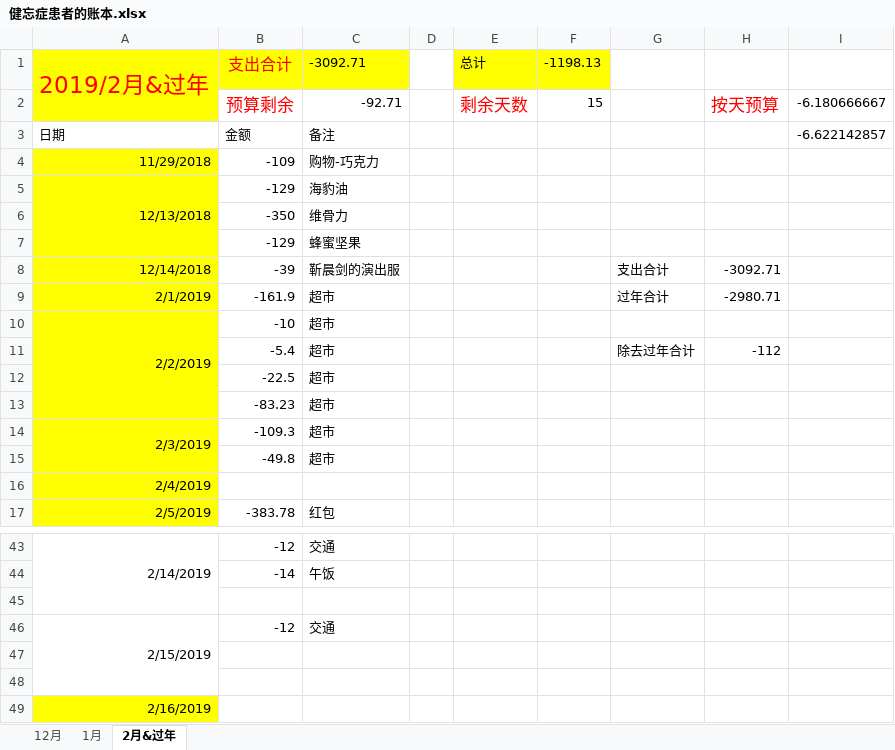
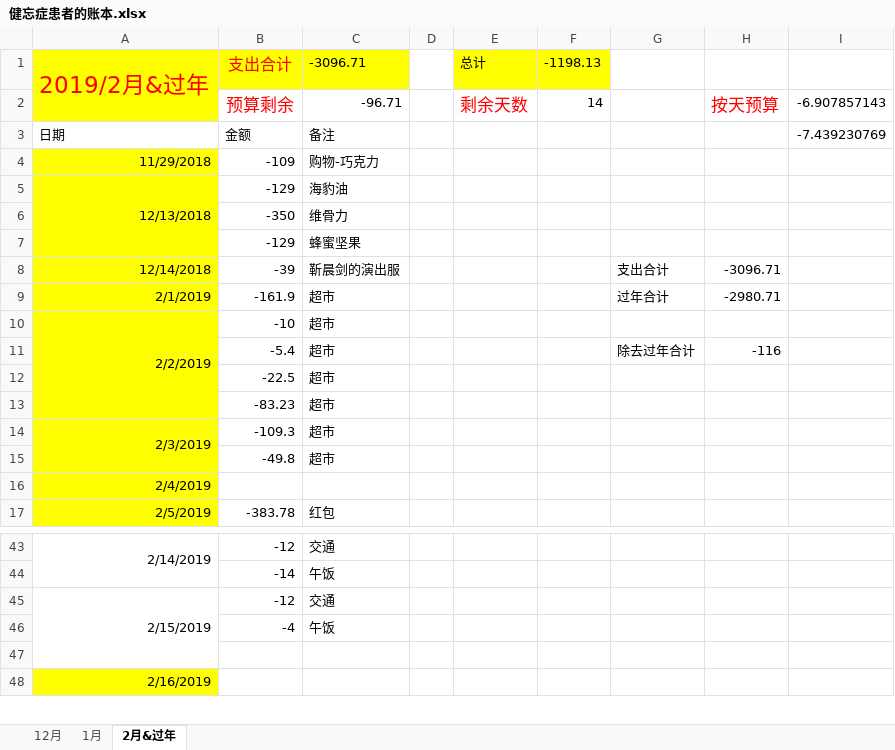
Before and after one commit to sxlcjqq/-, an Excel workbook: 健忘症患者的账本.xlsx, sheet 2月&过年, drawn as a sheet; only a part is shown, gaps mark what is left out; values as stored, in another font and other column widths than the file's, no borders; removed rows and columns are numbered as before the commit, all else as after; the diff names each change by its address in the sheet, - before the commit and + after, or states it on an @@ line.

```diff
--- a/健忘症患者的账本.xlsx (sheet 2月&过年)
+++ b/健忘症患者的账本.xlsx (sheet 2月&过年)
-C1: -3092.71
+C1: -3096.71
-C2: -92.71
+C2: -96.71
-F2: 15
+F2: 14
-I2: -6.180666667
+I2: -6.907857143
-I3: -6.622142857
+I3: -7.439230769
-H8: -3092.71
+H8: -3096.71
-H11: -112
+H11: -116
-row 45: (empty)
-row 46: (empty)
+row 46:  | -4 | 午饭
```
Also changed, not shown: sheet 1月, sheet 12月, littlechi0822.xlsx.
